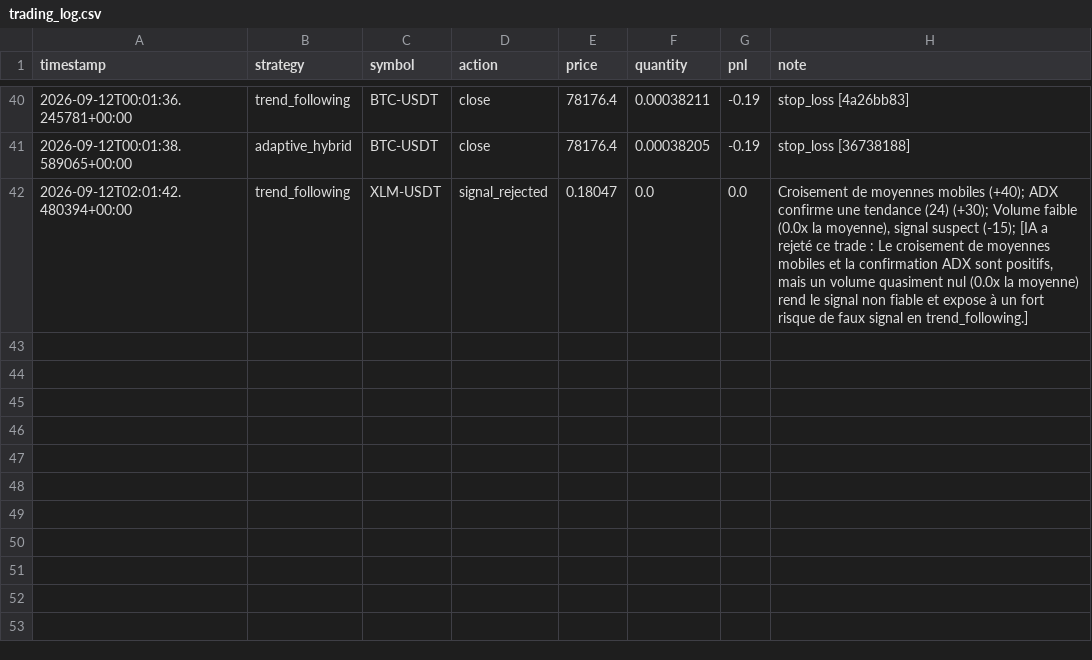
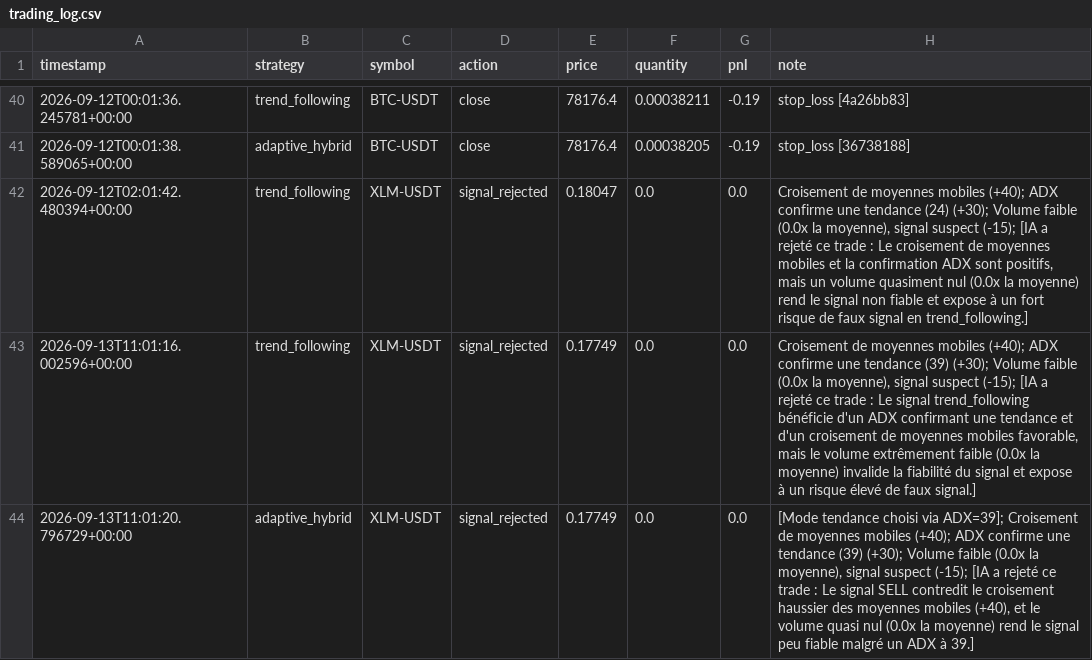
Before and after one commit to lishinGG/bot-trading-crypto, a CSV file: trading_log.csv, drawn as a sheet; only a part is shown, gaps mark what is left out.

Commit message:
Mise a jour etat du bot

```diff
--- a/trading_log.csv
+++ b/trading_log.csv
@@ -42 +42,3 @@ timestamp,strategy,symbol,action,price,quantity,pnl,note
 2026-09-12T02:01:42.480394+00:00,trend_following,XLM-USDT,signal_rejected,0.18047,0.0,0.0,"Croisement de moyennes mobiles (+40); ADX confirme une tendance (24) (+30); Volume faible (0.0x la moyenne), signal suspect (-15); [IA a rejeté ce trade : Le croisement de moyennes mobiles et la confirmation ADX sont positifs, mais un volume quasiment nul (0.0x la moyenne) rend le signal non fiable et expose à un fort risque de faux signal en trend_following.]"
+2026-09-13T11:01:16.002596+00:00,trend_following,XLM-USDT,signal_rejected,0.17749,0.0,0.0,"Croisement de moyennes mobiles (+40); ADX confirme une tendance (39) (+30); Volume faible (0.0x la moyenne), signal suspect (-15); [IA a rejeté ce trade : Le signal trend_following bénéficie d'un ADX confirmant une tendance et d'un croisement de moyennes mobiles favorable, mais le volume extrêmement faible (0.0x la moyenne) invalide la fiabilité du signal et expose à un risque élevé de faux signal.]"
+2026-09-13T11:01:20.796729+00:00,adaptive_hybrid,XLM-USDT,signal_rejected,0.17749,0.0,0.0,"[Mode tendance choisi via ADX=39]; Croisement de moyennes mobiles (+40); ADX confirme une tendance (39) (+30); Volume faible (0.0x la moyenne), signal suspect (-15); [IA a rejeté ce trade : Le signal SELL contredit le croisement haussier des moyennes mobiles (+40), et le volume quasi nul (0.0x la moyenne) rend le signal peu fiable malgré un ADX à 39.]"
```
